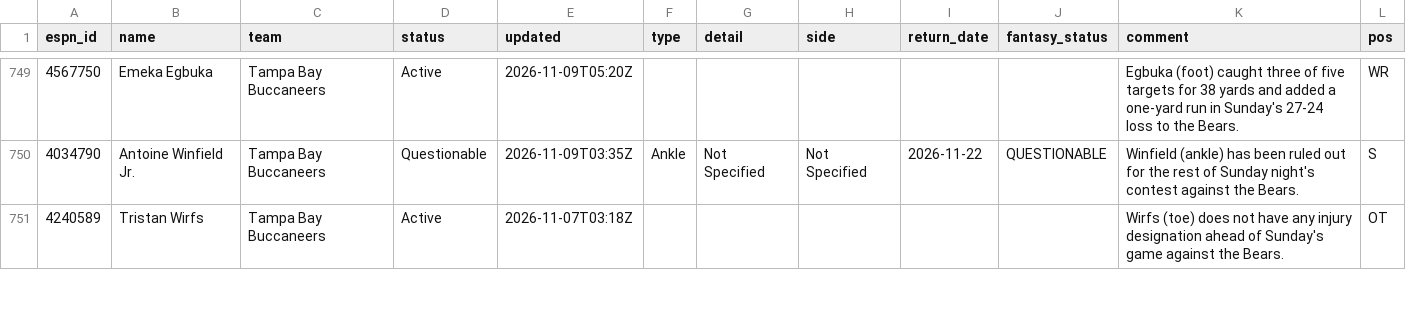
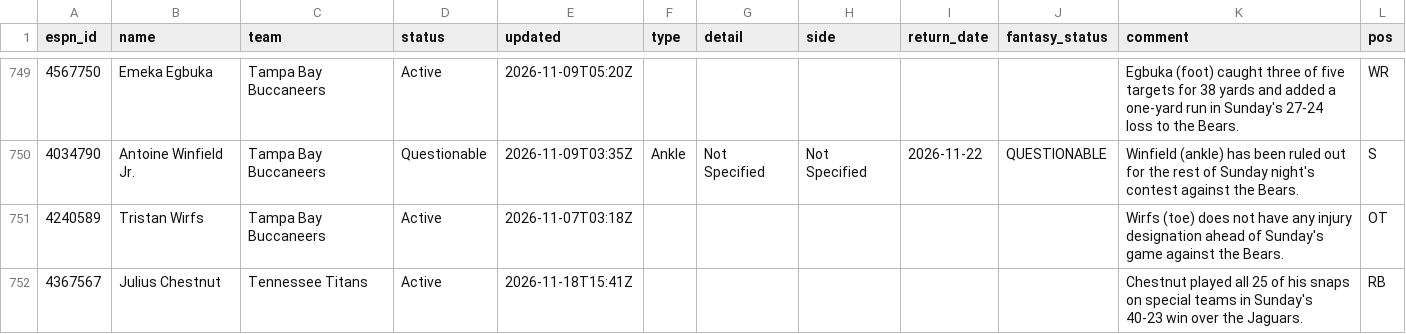
Before and after one commit to ChefJulio/nfl-edge, a CSV file: data/espn_injuries/2026-11-18.csv, drawn as a sheet; only a part is shown, gaps mark what is left out; the diff covers the shown part only; the diff names each change by its address in the sheet, - before the commit and + after, or states it on an @@ line.

```diff
--- a/data/espn_injuries/2026-11-18.csv
+++ b/data/espn_injuries/2026-11-18.csv
+row 752: 4367567 | Julius Chestnut | Tennessee Titans | Active | 2026-11-18T15:41Z |  |  |  |  |  | Chestnut played all 25 of his snaps on special teams in Sunday's 40-23 win over the Jaguars. | RB
```
Also changed, not shown: 2 added rows, 3 removed rows and 10 edited cells elsewhere in this file, 3 other files.
